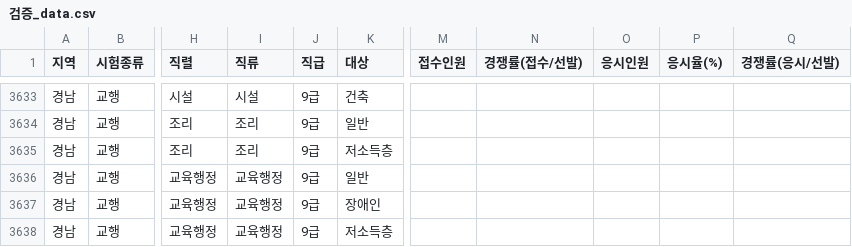
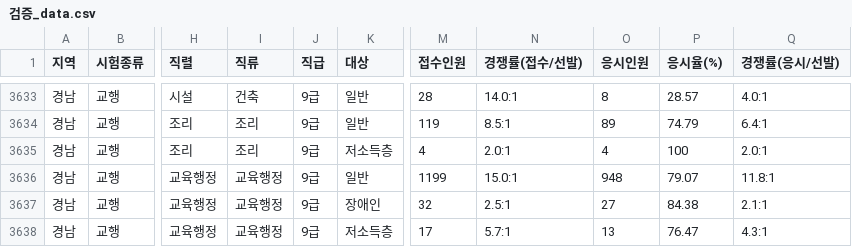
Before and after one commit to minbum01/idontwanna, a CSV file: _통합산출/검증_data.csv, drawn as a sheet; only a part is shown, gaps mark what is left out; the diff covers the shown part only; the diff names each change by its address in the sheet, - before the commit and + after, or states it on an @@ line.

```diff
--- a/_통합산출/검증_data.csv
+++ b/_통합산출/검증_data.csv
-I3633 (직류): 시설
+I3633 (직류): 건축
-K3633 (대상): 건축
+K3633 (대상): 일반
-M3633 (접수인원): (empty)
+M3633 (접수인원): 28
-N3633 (경쟁률(접수/선발)): (empty)
+N3633 (경쟁률(접수/선발)): 14.0:1
-O3633 (응시인원): (empty)
+O3633 (응시인원): 8
-P3633 (응시율(%)): (empty)
+P3633 (응시율(%)): 28.57
-Q3633 (경쟁률(응시/선발)): (empty)
+Q3633 (경쟁률(응시/선발)): 4.0:1
-M3634 (접수인원): (empty)
+M3634 (접수인원): 119
-N3634 (경쟁률(접수/선발)): (empty)
+N3634 (경쟁률(접수/선발)): 8.5:1
-O3634 (응시인원): (empty)
+O3634 (응시인원): 89
-P3634 (응시율(%)): (empty)
+P3634 (응시율(%)): 74.79
-Q3634 (경쟁률(응시/선발)): (empty)
+Q3634 (경쟁률(응시/선발)): 6.4:1
-M3635 (접수인원): (empty)
+M3635 (접수인원): 4
-N3635 (경쟁률(접수/선발)): (empty)
+N3635 (경쟁률(접수/선발)): 2.0:1
-O3635 (응시인원): (empty)
+O3635 (응시인원): 4
-P3635 (응시율(%)): (empty)
+P3635 (응시율(%)): 100
-Q3635 (경쟁률(응시/선발)): (empty)
+Q3635 (경쟁률(응시/선발)): 2.0:1
-M3636 (접수인원): (empty)
+M3636 (접수인원): 1199
-N3636 (경쟁률(접수/선발)): (empty)
+N3636 (경쟁률(접수/선발)): 15.0:1
-O3636 (응시인원): (empty)
+O3636 (응시인원): 948
-P3636 (응시율(%)): (empty)
+P3636 (응시율(%)): 79.07
-Q3636 (경쟁률(응시/선발)): (empty)
+Q3636 (경쟁률(응시/선발)): 11.8:1
-M3637 (접수인원): (empty)
+M3637 (접수인원): 32
-N3637 (경쟁률(접수/선발)): (empty)
+N3637 (경쟁률(접수/선발)): 2.5:1
-O3637 (응시인원): (empty)
+O3637 (응시인원): 27
-P3637 (응시율(%)): (empty)
+P3637 (응시율(%)): 84.38
-Q3637 (경쟁률(응시/선발)): (empty)
+Q3637 (경쟁률(응시/선발)): 2.1:1
-M3638 (접수인원): (empty)
+M3638 (접수인원): 17
-N3638 (경쟁률(접수/선발)): (empty)
+N3638 (경쟁률(접수/선발)): 5.7:1
-O3638 (응시인원): (empty)
+O3638 (응시인원): 13
-P3638 (응시율(%)): (empty)
+P3638 (응시율(%)): 76.47
-Q3638 (경쟁률(응시/선발)): (empty)
+Q3638 (경쟁률(응시/선발)): 4.3:1
```
Also changed, not shown: 104 edited cells elsewhere in this file, 8 other files.
